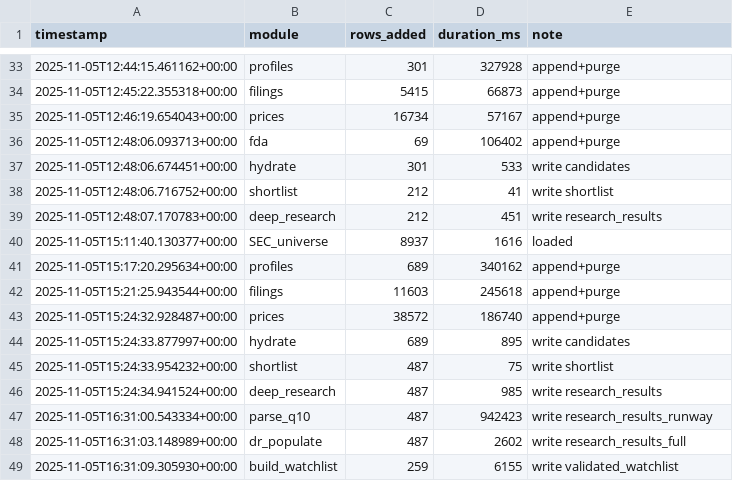
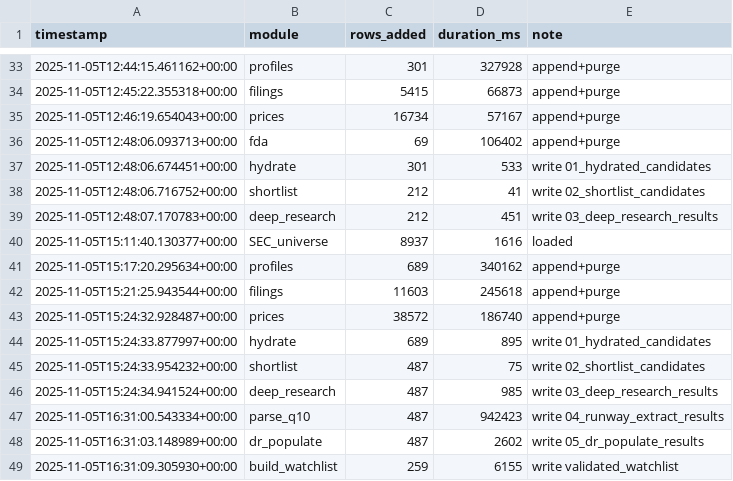
Before and after one commit to console2002/microcap-pipeline, a CSV file: logs/runlog.csv, drawn as a sheet; only a part is shown, gaps mark what is left out; the diff covers the shown part only.

```diff
--- a/logs/runlog.csv
+++ b/logs/runlog.csv
@@ -36,5 +36,5 @@ timestamp,module,rows_added,duration_ms,note
 2025-11-05T12:48:06.093713+00:00,fda,69,106402,append+purge
-2025-11-05T12:48:06.674451+00:00,hydrate,301,533,write candidates
-2025-11-05T12:48:06.716752+00:00,shortlist,212,41,write shortlist
-2025-11-05T12:48:07.170783+00:00,deep_research,212,451,write research_results
+2025-11-05T12:48:06.674451+00:00,hydrate,301,533,write 01_hydrated_candidates
+2025-11-05T12:48:06.716752+00:00,shortlist,212,41,write 02_shortlist_candidates
+2025-11-05T12:48:07.170783+00:00,deep_research,212,451,write 03_deep_research_results
 2025-11-05T15:11:40.130377+00:00,SEC_universe,8937,1616,loaded
@@ -43,7 +43,7 @@ timestamp,module,rows_added,duration_ms,note
 2025-11-05T15:24:32.928487+00:00,prices,38572,186740,append+purge
-2025-11-05T15:24:33.877997+00:00,hydrate,689,895,write candidates
-2025-11-05T15:24:33.954232+00:00,shortlist,487,75,write shortlist
-2025-11-05T15:24:34.941524+00:00,deep_research,487,985,write research_results
-2025-11-05T16:31:00.543334+00:00,parse_q10,487,942423,write research_results_runway
-2025-11-05T16:31:03.148989+00:00,dr_populate,487,2602,write research_results_full
+2025-11-05T15:24:33.877997+00:00,hydrate,689,895,write 01_hydrated_candidates
+2025-11-05T15:24:33.954232+00:00,shortlist,487,75,write 02_shortlist_candidates
+2025-11-05T15:24:34.941524+00:00,deep_research,487,985,write 03_deep_research_results
+2025-11-05T16:31:00.543334+00:00,parse_q10,487,942423,write 04_runway_extract_results
+2025-11-05T16:31:03.148989+00:00,dr_populate,487,2602,write 05_dr_populate_results
 2025-11-05T16:31:09.305930+00:00,build_watchlist,259,6155,write validated_watchlist
```
Also changed, not shown: 15 edited cells elsewhere in this file, 8 other files.
